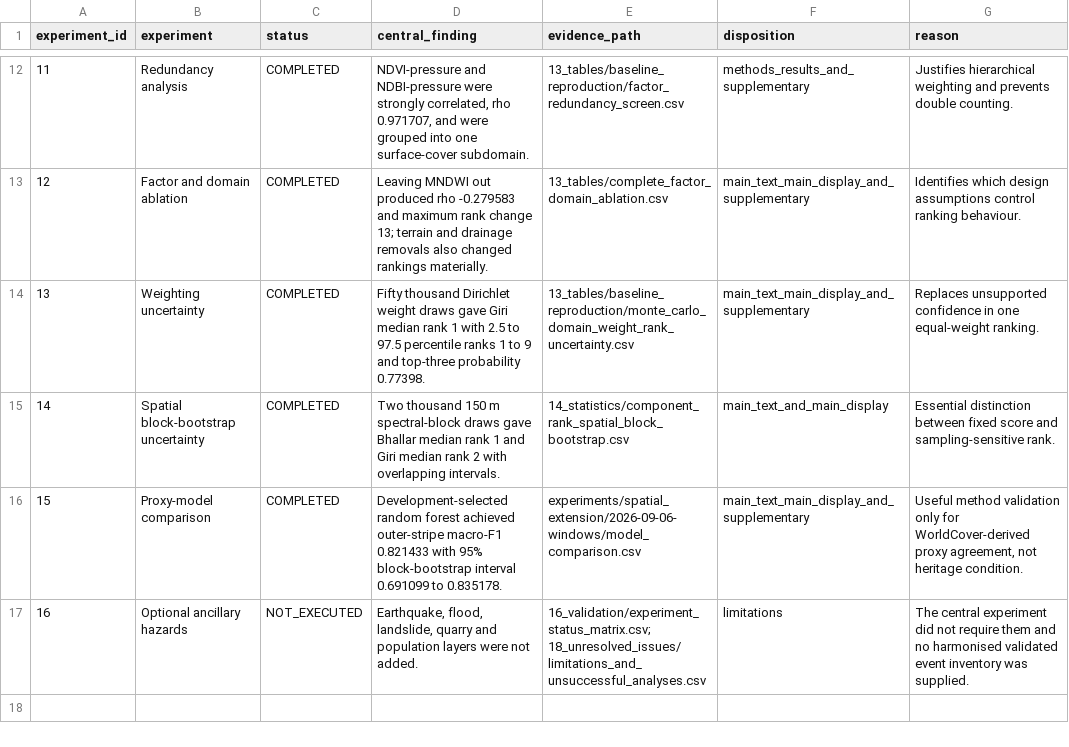
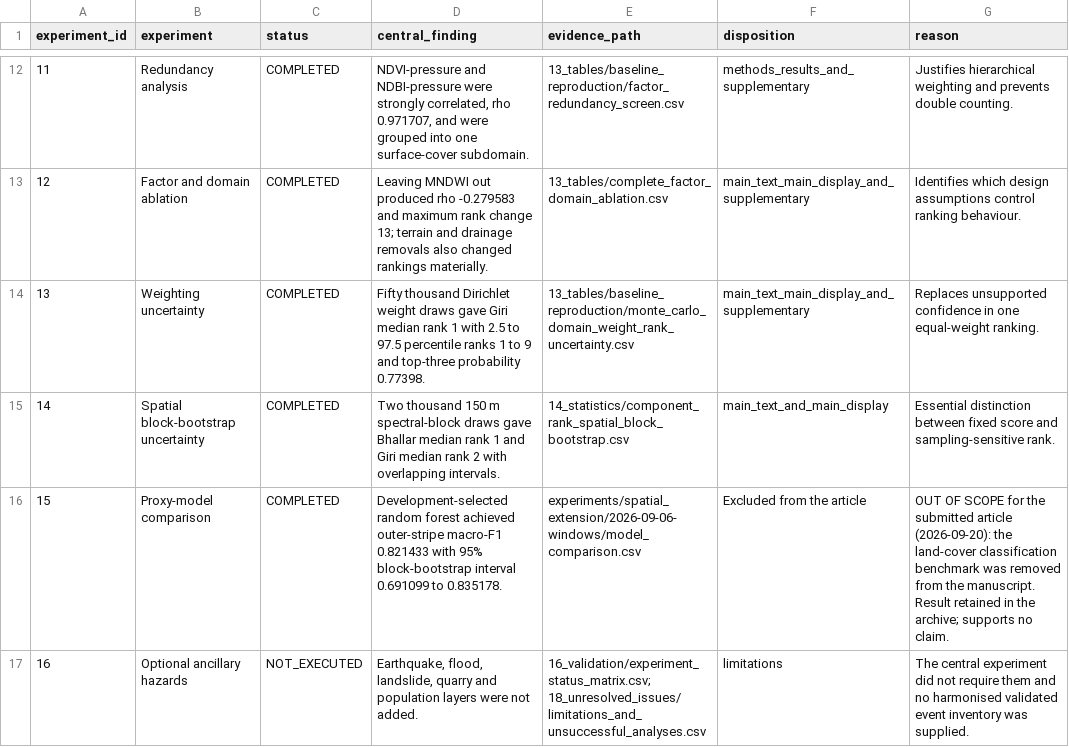
Before and after one commit to itsmohsinjadoon/taxila-heritage-observatory, a CSV file: manuscript/RESULT_DISPOSITION_MATRIX.csv, drawn as a sheet; only a part is shown, gaps mark what is left out; the diff names each change by its address in the sheet, - before the commit and + after, or states it on an @@ line.

```diff
--- a/manuscript/RESULT_DISPOSITION_MATRIX.csv
+++ b/manuscript/RESULT_DISPOSITION_MATRIX.csv
-F16 (disposition): main_text_main_display_and_supplementary
+F16 (disposition): Excluded from the article
-G16 (reason): Useful method validation only for WorldCover-derived proxy agreement, not heritage condition.
+G16 (reason): OUT OF SCOPE for the submitted article (2026-09-20): the land-cover classification benchmark was removed from the manuscript. Result retained in the archive; supports no claim.
```
Also changed, not shown: manuscript/CLAIM_EVIDENCE_AUDIT.csv, manuscript/source_traceability/display_item_source_map.csv, 13 other files.
